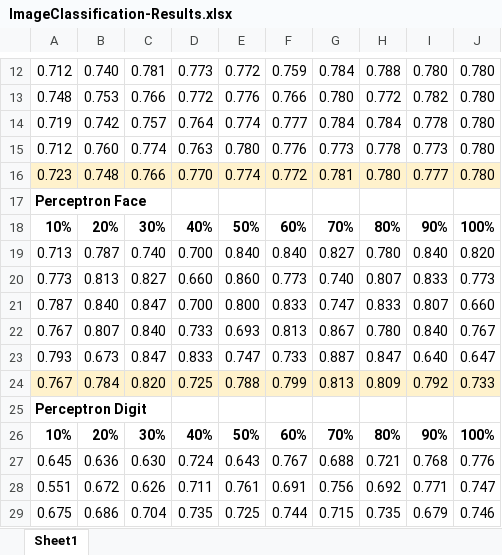
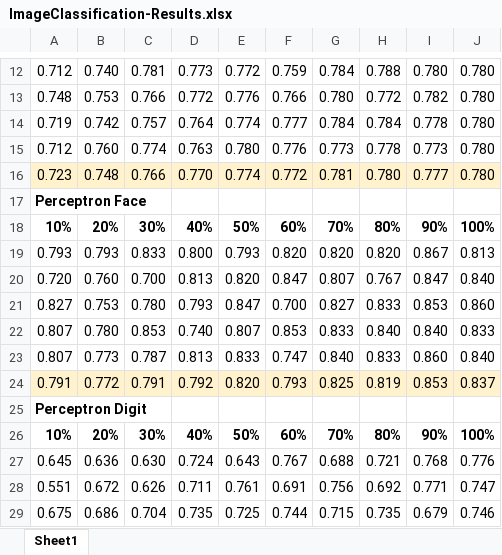
Before and after one commit to annagodin/CS440-classification-project, an Excel workbook: classification/ImageClassification-Results.xlsx, sheet Sheet1, drawn as a sheet; only a part is shown, gaps mark what is left out; values as stored, in another font and other column widths than the file's, no borders; charts and pictures not drawn; removed rows and columns are numbered as before the commit, all else as after; the diff names each change by its address in the sheet, - before the commit and + after, or states it on an @@ line.

Commit message:
reran perceptron face, updated data

```diff
--- a/classification/ImageClassification-Results.xlsx (sheet Sheet1)
+++ b/classification/ImageClassification-Results.xlsx (sheet Sheet1)
-row 19: 0.713 | 0.787 | 0.740 | 0.700 | 0.840 | 0.840 | 0.827 | 0.780 | 0.840 | 0.820
-row 20: 0.773 | 0.813 | 0.827 | 0.660 | 0.860 | 0.773 | 0.740 | 0.807 | 0.833 | 0.773
-row 21: 0.787 | 0.840 | 0.847 | 0.700 | 0.800 | 0.833 | 0.747 | 0.833 | 0.807 | 0.660
-row 22: 0.767 | 0.807 | 0.840 | 0.733 | 0.693 | 0.813 | 0.867 | 0.780 | 0.840 | 0.767
-row 23: 0.793 | 0.673 | 0.847 | 0.833 | 0.747 | 0.733 | 0.887 | 0.847 | 0.640 | 0.647
-row 24: 0.767 | 0.784 | 0.820 | 0.725 | 0.788 | 0.799 | 0.813 | 0.809 | 0.792 | 0.733
+row 19: 0.793 | 0.793 | 0.833 | 0.800 | 0.793 | 0.820 | 0.820 | 0.820 | 0.867 | 0.813
+row 20: 0.720 | 0.760 | 0.700 | 0.813 | 0.820 | 0.847 | 0.807 | 0.767 | 0.847 | 0.840
+row 21: 0.827 | 0.753 | 0.780 | 0.793 | 0.847 | 0.700 | 0.827 | 0.833 | 0.853 | 0.860
+row 22: 0.807 | 0.780 | 0.853 | 0.740 | 0.807 | 0.853 | 0.833 | 0.840 | 0.840 | 0.833
+row 23: 0.807 | 0.773 | 0.787 | 0.813 | 0.833 | 0.747 | 0.840 | 0.833 | 0.860 | 0.840
+row 24: 0.791 | 0.772 | 0.791 | 0.792 | 0.820 | 0.793 | 0.825 | 0.819 | 0.853 | 0.837
```
Also changed, not shown: charts or pictures, 2 other files.
